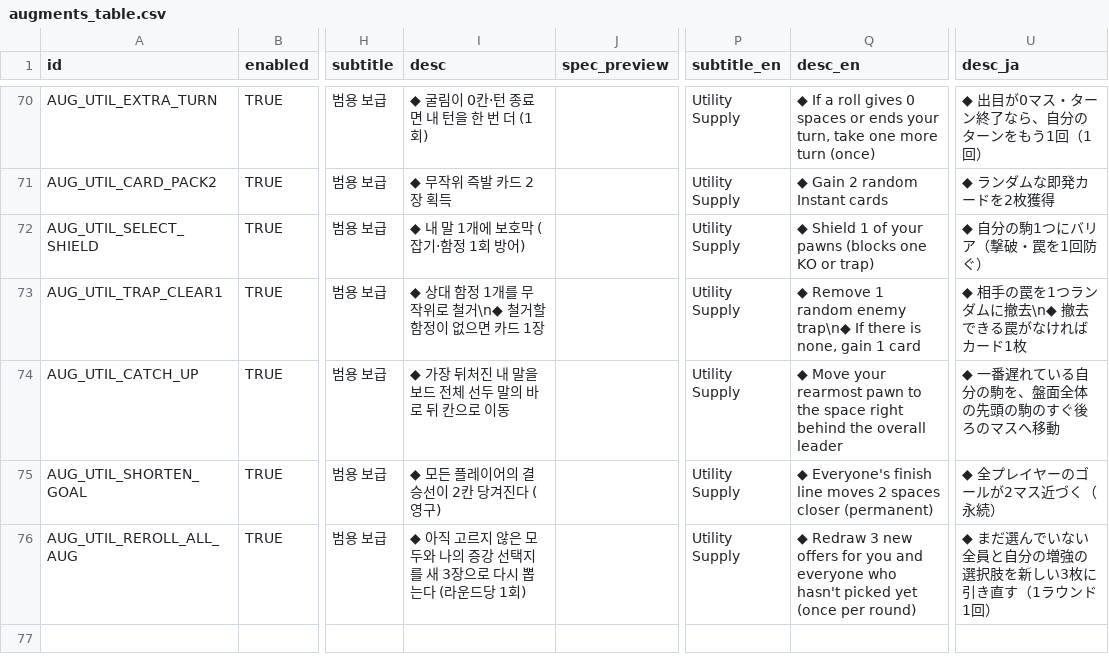
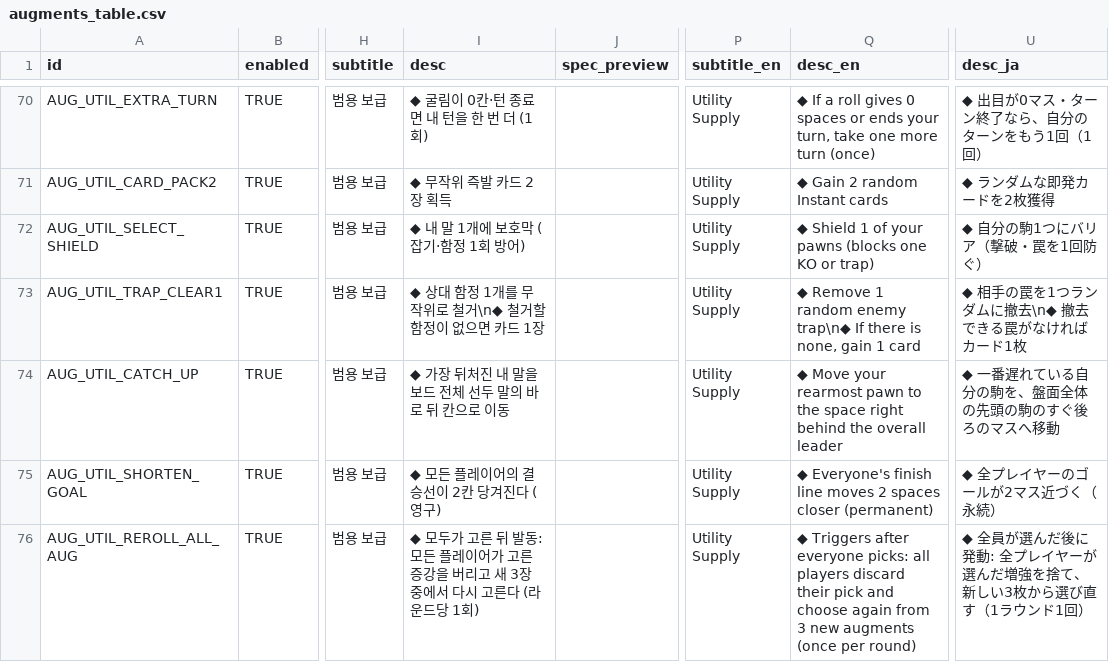
Before and after one commit to mayjohn66-cmd/TRG, a CSV file: content_trickcal/data/augments_table.csv, drawn as a sheet; only a part is shown, gaps mark what is left out; the diff names each change by its address in the sheet, - before the commit and + after, or states it on an @@ line.

```diff
--- a/content_trickcal/data/augments_table.csv
+++ b/content_trickcal/data/augments_table.csv
-I76 (desc): ◆ 아직 고르지 않은 모두와 나의 증강 선택지를 새 3장으로 다시 뽑는다 (라…
+I76 (desc): ◆ 모두가 고른 뒤 발동: 모든 플레이어가 고른 증강을 버리고 새 3장 중에서 다시 고른다 (라…
-Q76 (desc_en): ◆ Redraw 3 new offers for you and everyone who hasn't picked yet (once per…
+Q76 (desc_en): ◆ Triggers after everyone picks: all players discard their pick and choose again from 3 new augments (once per…
-U76 (desc_ja): ◆ まだ選んでいない全員と自分の増強の選択肢を新しい3枚に引き直す（1…
+U76 (desc_ja): ◆ 全員が選んだ後に発動: 全プレイヤーが選んだ増強を捨て、新しい3枚から選び直す（1…
```
Also changed, not shown: content_trickcal/data/translations.csv, 7 other files.
